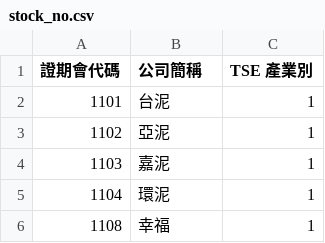
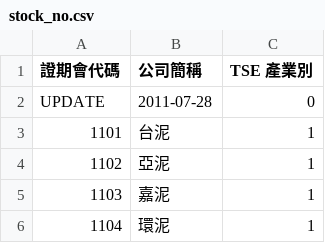
Before and after one commit to toomore/goristock, a CSV file: grs/stock_no.csv, drawn as a sheet; only a part is shown; the shorter side is filled out with more unchanged rows.

```diff
--- a/grs/stock_no.csv
+++ b/grs/stock_no.csv
@@ -1,2 +1,3 @@
 "證期會代碼","公司簡稱","TSE 產業別"
+UPDATE,"2011-07-28",0
 1101,"台泥",1
```
Also changed, not shown: 1 other file.
